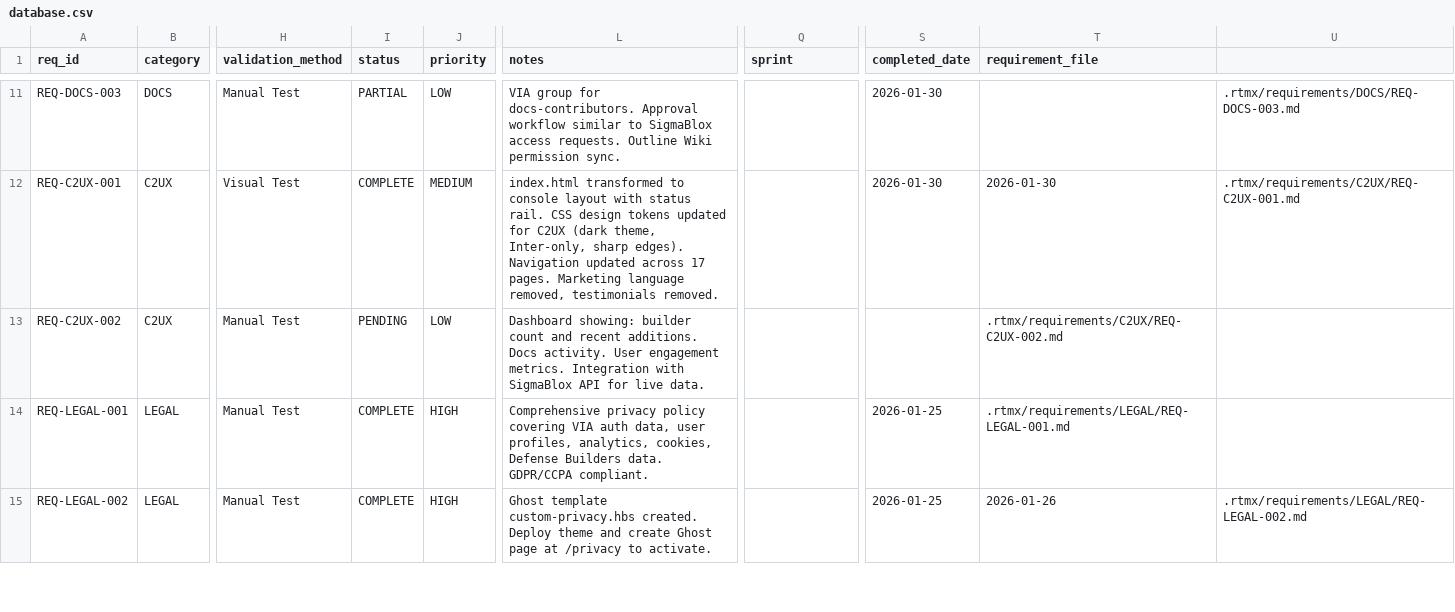
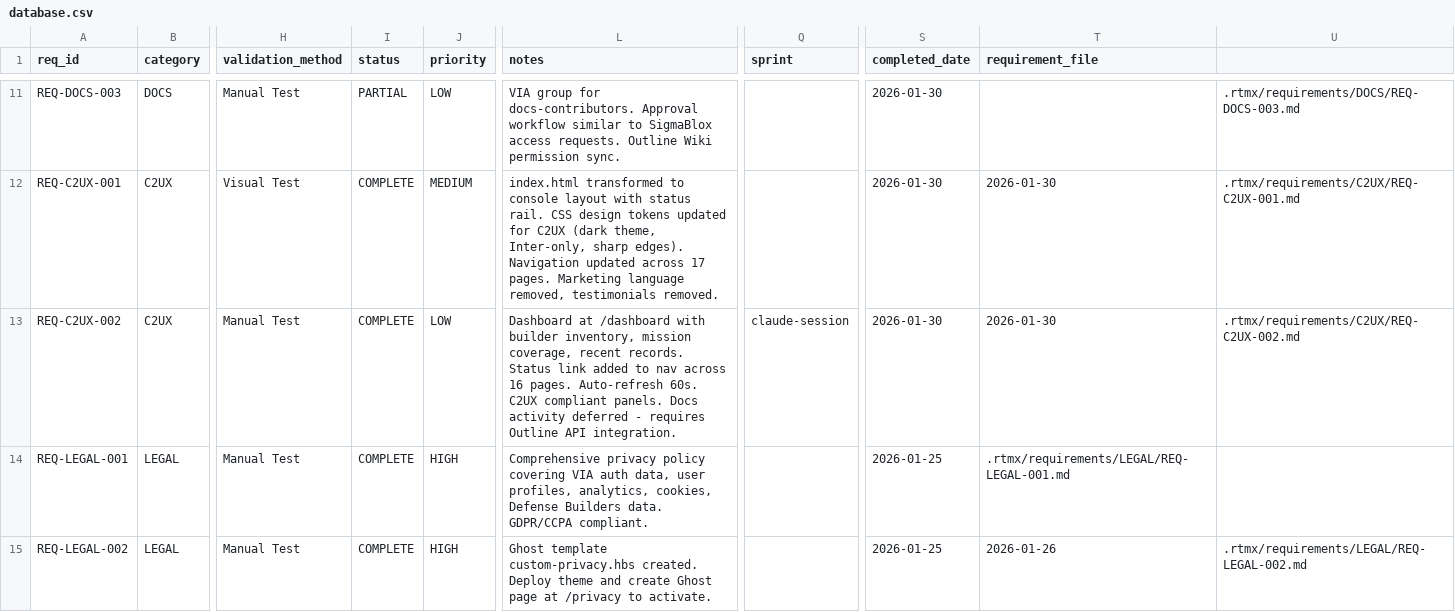
Before and after one commit to m4ndolore/mc_site, a CSV file: .rtmx/database.csv, drawn as a sheet; only a part is shown, gaps mark what is left out; the diff names each change by its address in the sheet, - before the commit and + after, or states it on an @@ line.

```diff
--- a/.rtmx/database.csv
+++ b/.rtmx/database.csv
-I13 (status): PENDING
+I13 (status): COMPLETE
-L13 (notes): Dashboard showing: builder count and recent additions. Docs activity. User engagement metrics. Integration with SigmaBlox API for live data.
+L13 (notes): Dashboard at /dashboard with builder inventory, mission coverage, recent records. Status link added to nav across 16 pages. Auto-refresh 60s. C2UX compliant panels. Docs activity deferred - requires Outline API integration.
-Q13 (sprint): (empty)
+Q13 (sprint): claude-session
-S13 (completed_date): (empty)
+S13 (completed_date): 2026-01-30
-T13 (requirement_file): .rtmx/requirements/C2UX/REQ-C2UX-002.md
+T13 (requirement_file): 2026-01-30
-U13: (empty)
+U13: .rtmx/requirements/C2UX/REQ-C2UX-002.md
```
Also changed, not shown: 18 other files.
